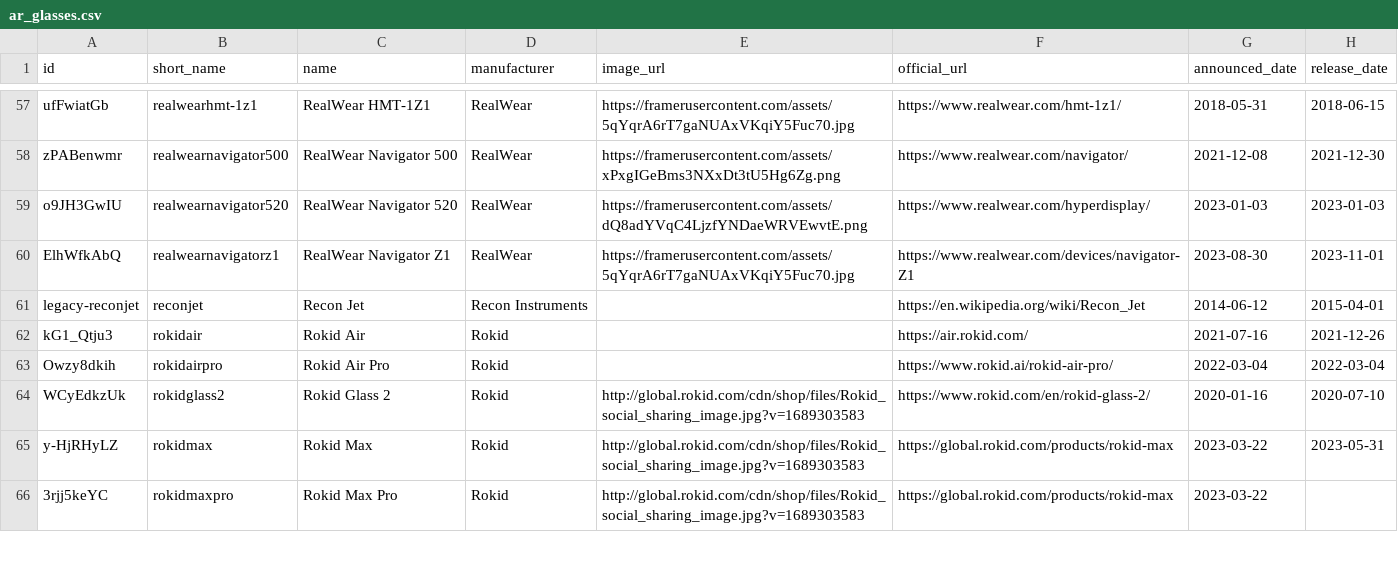
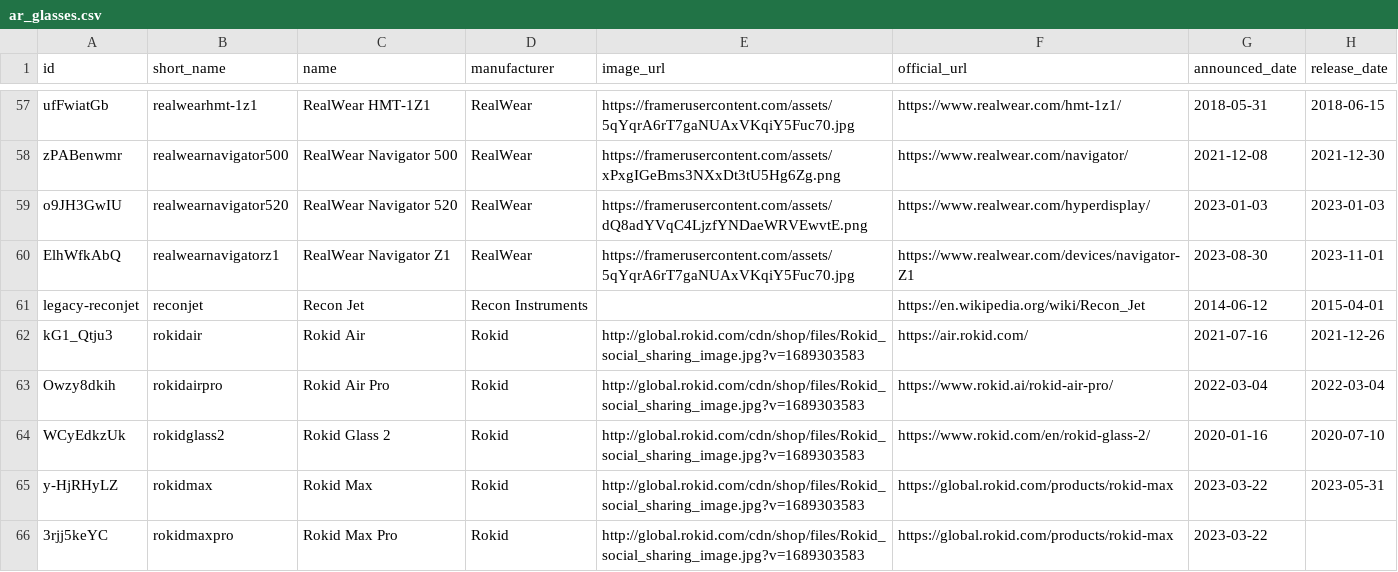
Before and after one commit to Huskynarr/ar-directory, a CSV file: public/data/ar_glasses.csv, drawn as a sheet; only a part is shown, gaps mark what is left out; the diff covers the shown part only; the diff names each change by its address in the sheet, - before the commit and + after, or states it on an @@ line.

Commit message:
feat(images): add curated manufacturer fallbacks and raise coverage

```diff
--- a/public/data/ar_glasses.csv
+++ b/public/data/ar_glasses.csv
-E62:E63 (image_url): (empty)
+E62:E63 (image_url): http://global.rokid.com/cdn/shop/files/Rokid_social_sharing_image.jpg?v=1689303583
```
Also changed, not shown: 16 edited cells elsewhere in this file, 5 other files.
